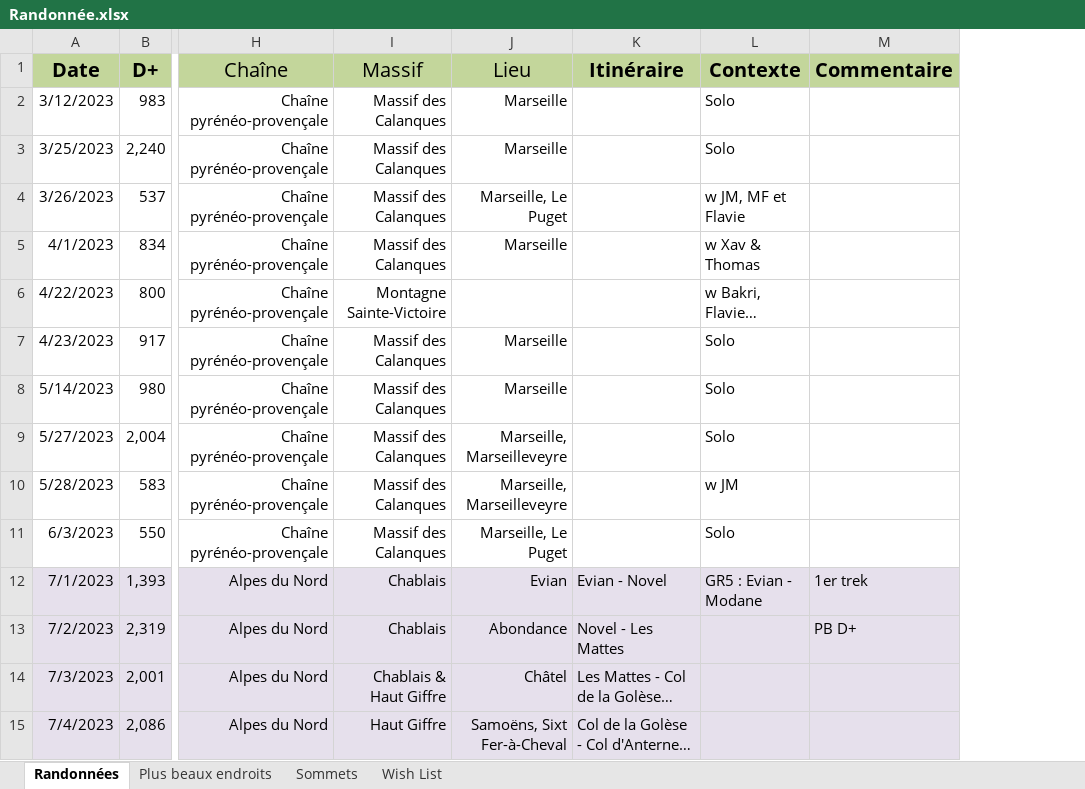
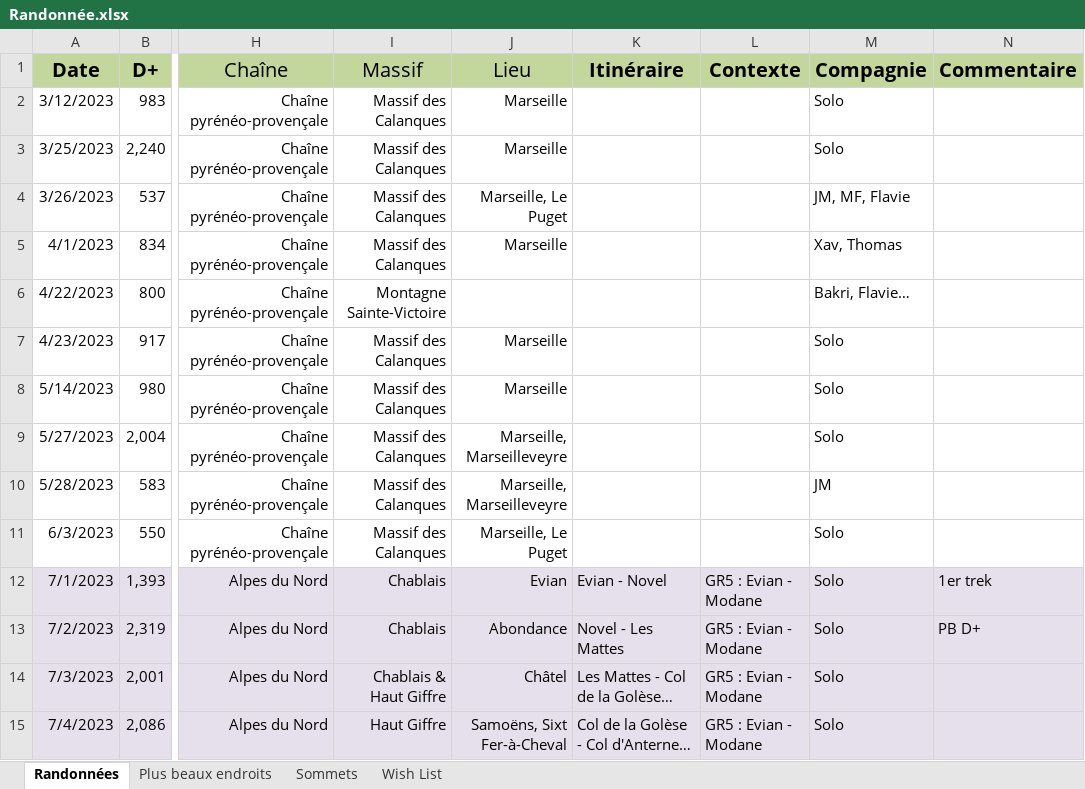
Before and after one commit to HugoMrth/hikeR, an Excel workbook: data/Randonnée.xlsx, sheet Randonnées, drawn as a sheet; only a part is shown, gaps mark what is left out; long unchanged cells end in …; values as stored, in another font and other column widths than the file's, no borders; the diff covers the shown part only; the diff names each change by its address in the sheet, - before the commit and + after, or states it on an @@ line.

```diff
--- a/data/Randonnée.xlsx (sheet Randonnées)
+++ b/data/Randonnée.xlsx (sheet Randonnées)
+column M (Compagnie), rows 2-15: Solo | Solo | JM, MF, Flavie | Xav, Thomas | Bakri, Flavie… | Solo | Solo | Solo | JM | Solo | Solo | Solo | Solo | Solo
-L2:L3 (Contexte): Solo
+L2:L3 (Contexte): (empty)
-L4 (Contexte): w JM, MF et Flavie
+L4 (Contexte): (empty)
-L5 (Contexte): w Xav & Thomas
+L5 (Contexte): (empty)
-L6 (Contexte): w Bakri, Flavie…
+L6 (Contexte): (empty)
-L7:L9 (Contexte): Solo
+L7:L9 (Contexte): (empty)
-L10 (Contexte): w JM
+L10 (Contexte): (empty)
-L11 (Contexte): Solo
+L11 (Contexte): (empty)
-L13:L15 (Contexte): (empty)
+L13:L15 (Contexte): GR5 : Evian - Modane
```
Also changed, not shown: 11 added rows and 42 edited cells elsewhere in this sheet, sheet Plus beaux endroits, sheet Sommets, sheet Wish List, formulas that keep their value.
